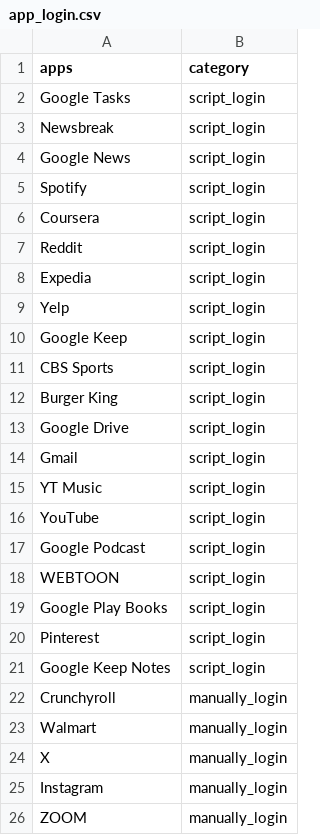
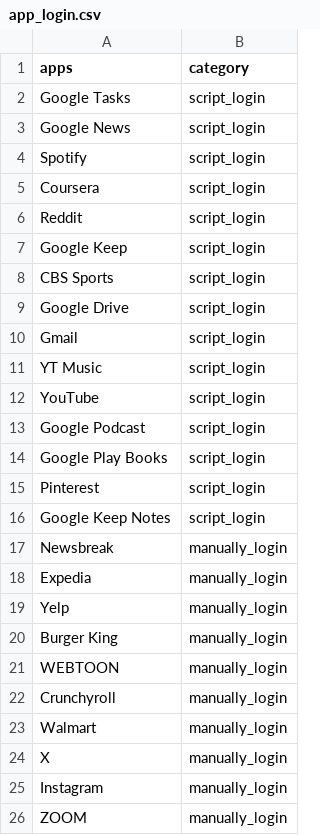
Before and after one commit to LlamaTouch/AgentEnv, a CSV file: setup/login/app_login.csv, drawn as a sheet; only a part is shown.

Commit message:
modify login logic

```diff
--- a/setup/login/app_login.csv
+++ b/setup/login/app_login.csv
@@ -2,3 +2,2 @@ apps,category
 Google Tasks,script_login
-Newsbreak,script_login
 Google News,script_login
@@ -7,7 +6,4 @@ Coursera,script_login
 Reddit,script_login
-Expedia,script_login
-Yelp,script_login
 Google Keep,script_login
 CBS Sports,script_login
-Burger King,script_login
 Google Drive,script_login
@@ -17,3 +13,2 @@ YouTube,script_login
 Google Podcast,script_login
-WEBTOON,script_login
 Google Play Books,script_login
@@ -21,2 +16,7 @@ Pinterest,script_login
 Google Keep Notes,script_login
+Newsbreak,manually_login
+Expedia,manually_login
+Yelp,manually_login
+Burger King,manually_login
+WEBTOON,manually_login
 Crunchyroll,manually_login
```
Also changed, not shown: 4 other files.
